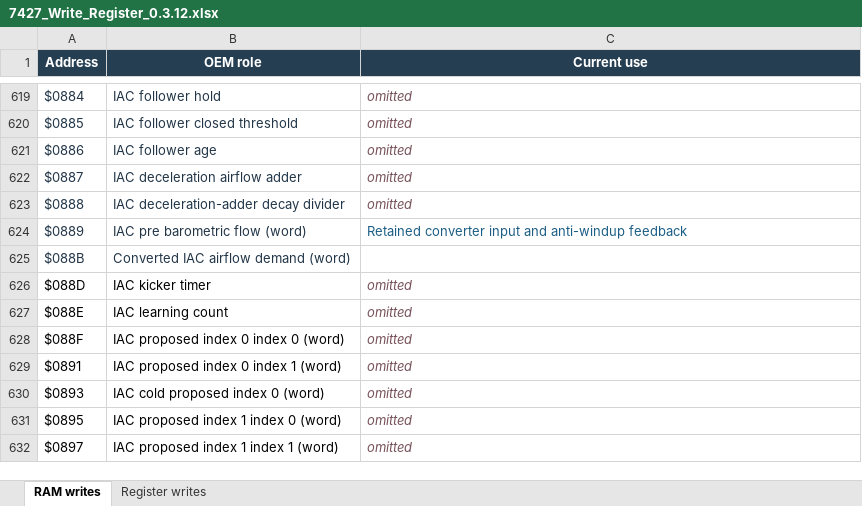
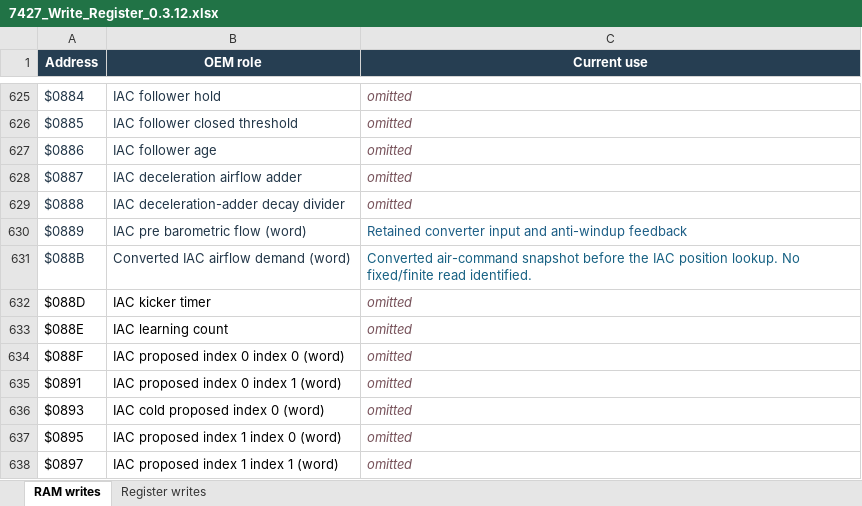
Before and after one commit to snow663/7427HWContract, an Excel workbook: 7427_Write_Register_0.3.12.xlsx, sheet RAM writes, drawn as a sheet; only a part is shown, gaps mark what is left out; values as stored, in another font and other column widths than the file's, no borders; table styles not drawn; addresses are those after the commit; the diff covers the shown part only; the diff names each change by its address in the sheet, - before the commit and + after, or states it on an @@ line.

Commit message:
Audit Rev B read-write findings and correct shared-shadow and BARO roles

```diff
--- a/7427_Write_Register_0.3.12.xlsx (sheet RAM writes)
+++ b/7427_Write_Register_0.3.12.xlsx (sheet RAM writes)
-C631 (Current use): (empty)
+C631 (Current use): Converted air-command snapshot before the IAC position lookup. No fixed/finite read identified.
```
Also changed, not shown: 6 added rows and 3 edited cells elsewhere in this sheet, sheet Register writes, 7427_Address_Register_0.3.12.xlsx, 22 other files.
